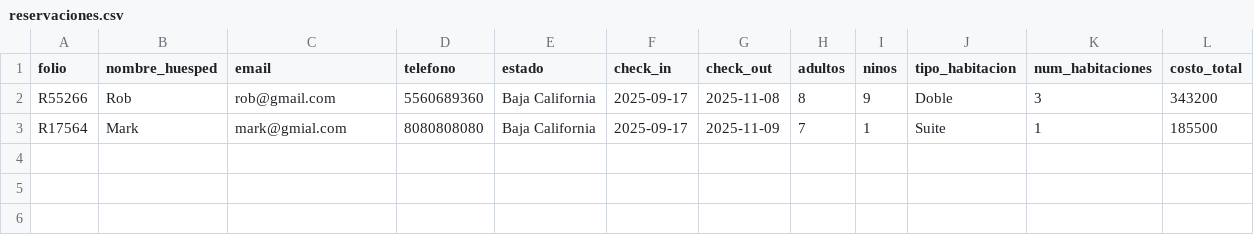
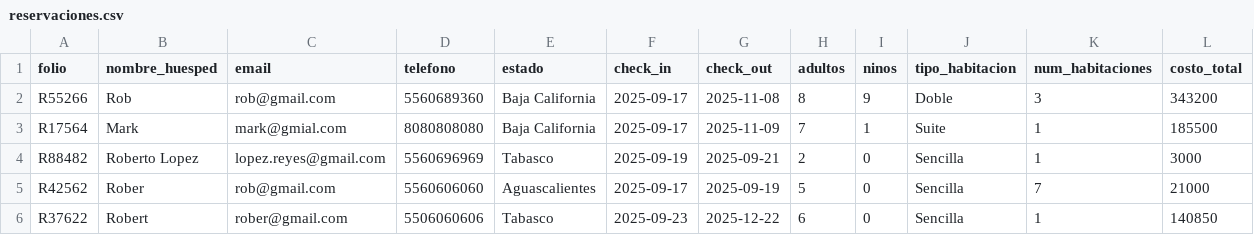
Before and after one commit to RobertLopez893/chatbotHotel, a CSV file: reservaciones.csv, drawn as a sheet; the diff names each change by its address in the sheet, - before the commit and + after, or states it on an @@ line.

```diff
--- a/reservaciones.csv
+++ b/reservaciones.csv
+row 4: R88482 | Roberto Lopez | lopez.reyes@gmail.com | 5560696969 | Tabasco | 2025-09-19 | 2025-09-21 | 2 | 0 | Sencilla | 1 | 3000
+row 5: R42562 | Rober | rob@gmail.com | 5560606060 | Aguascalientes | 2025-09-17 | 2025-09-19 | 5 | 0 | Sencilla | 7 | 21000
+row 6: R37622 | Robert | rober@gmail.com | 5506060606 | Tabasco | 2025-09-23 | 2025-12-22 | 6 | 0 | Sencilla | 1 | 140850
```
Also changed, not shown: 2 other files.
